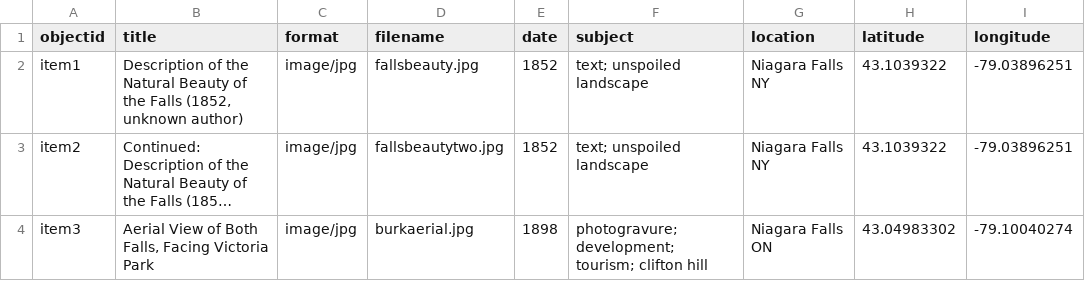
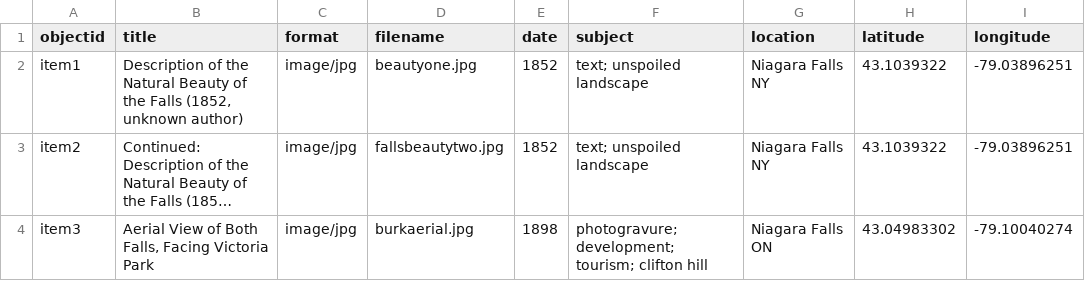
Before and after one commit to MadelineECollins/-2p90project, a CSV file: _data/metadata-template.csv, drawn as a sheet; only a part is shown; long unchanged cells end in …; the diff names each change by its address in the sheet, - before the commit and + after, or states it on an @@ line.

Commit message:
Update metadata-template.csv

```diff
--- a/_data/metadata-template.csv
+++ b/_data/metadata-template.csv
-D2 (filename): fallsbeauty.jpg
+D2 (filename): beautyone.jpg
```
